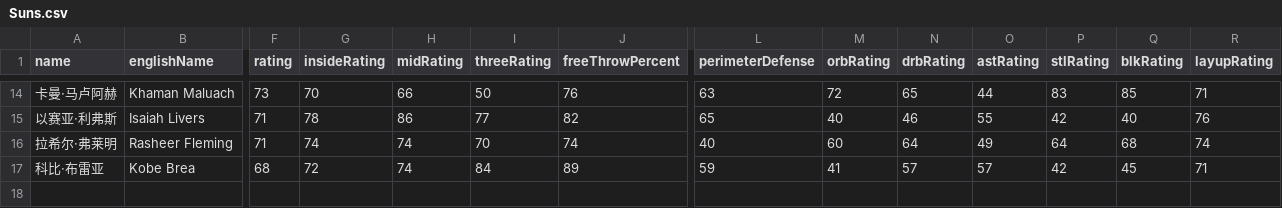
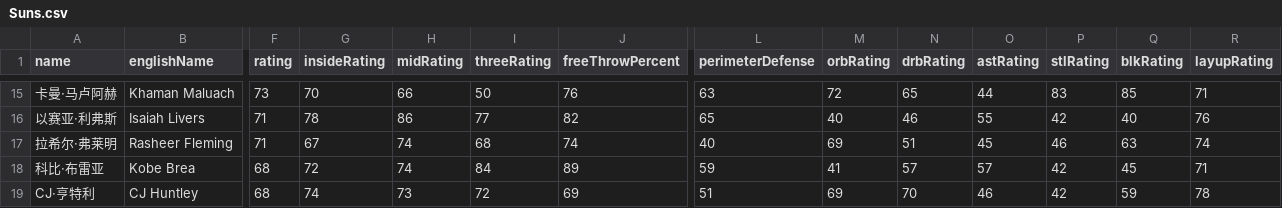
Before and after one commit to MikeYan01/NBA-Sim-Web, a CSV file: nba-sim-web/public/data/rosters/Suns.csv, drawn as a sheet; only a part is shown, gaps mark what is left out; addresses are those after the commit; rows hold the shown columns only; the diff covers the shown part only; the diff names each change by its address in the sheet, - before the commit and + after, or states it on an @@ line.

```diff
--- a/nba-sim-web/public/data/rosters/Suns.csv
+++ b/nba-sim-web/public/data/rosters/Suns.csv
-G17 (insideRating): 74
+G17 (insideRating): 67
-I17 (threeRating): 70
+I17 (threeRating): 68
-M17 (orbRating): 60
+M17 (orbRating): 69
-N17 (drbRating): 64
+N17 (drbRating): 51
-O17 (astRating): 49
+O17 (astRating): 45
-P17 (stlRating): 64
+P17 (stlRating): 46
-Q17 (blkRating): 68
+Q17 (blkRating): 63
+row 19: CJ·亨特利 | CJ Huntley | 68 | 74 | 73 | 72 | 69 | 51 | 69 | 70 | 46 | 42 | 59 | 78
```
Also changed, not shown: 2 added rows, 1 removed row and 59 edited cells elsewhere in this file, nba-sim-web/public/data/rosters/Kings.csv, nba-sim-web/public/data/rosters/Nuggets.csv, 28 other files.
